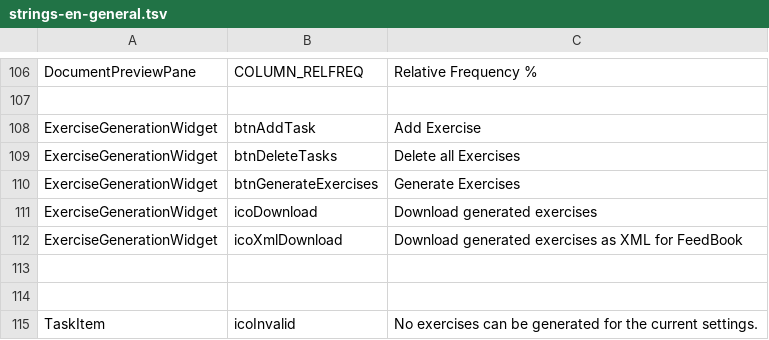
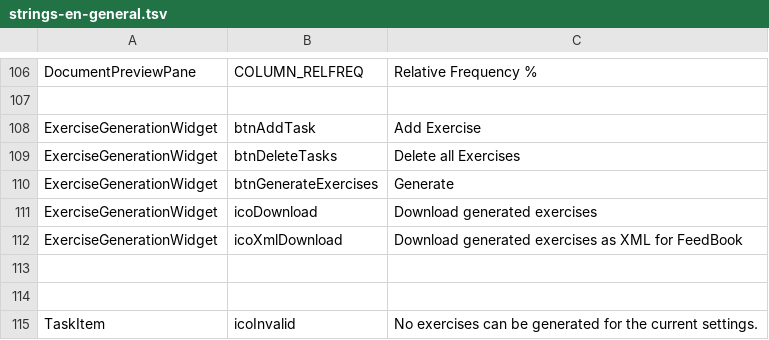
Before and after one commit to lingmod-tue/FLAIR, a TSV file: src/main/java/com/flair/client/localization/resources/strings-en-general.tsv, drawn as a sheet; only a part is shown, gaps mark what is left out.

```diff
--- a/src/main/java/com/flair/client/localization/resources/strings-en-general.tsv
+++ b/src/main/java/com/flair/client/localization/resources/strings-en-general.tsv
@@ -109,3 +109,3 @@ ExerciseGenerationWidget	btnAddTask	Add Exercise
 ExerciseGenerationWidget	btnDeleteTasks	Delete all Exercises
-ExerciseGenerationWidget	btnGenerateExercises	Generate Exercises
+ExerciseGenerationWidget	btnGenerateExercises	Generate
 ExerciseGenerationWidget	icoDownload	Download generated exercises
```
Also changed, not shown: src/main/java/com/flair/client/localization/resources/strings-de-general.tsv, 34 other files.
